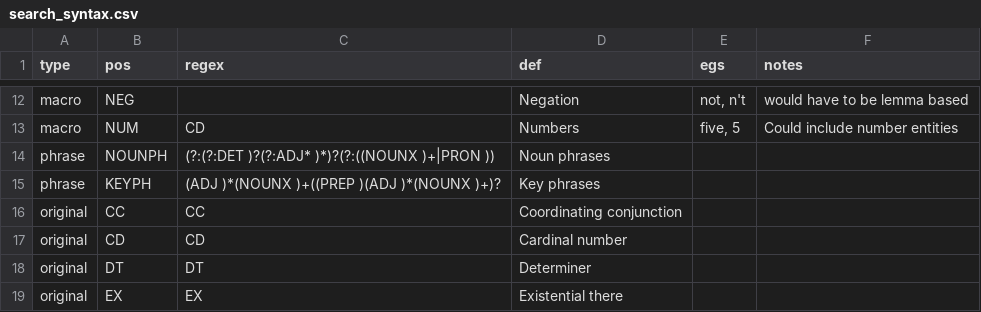
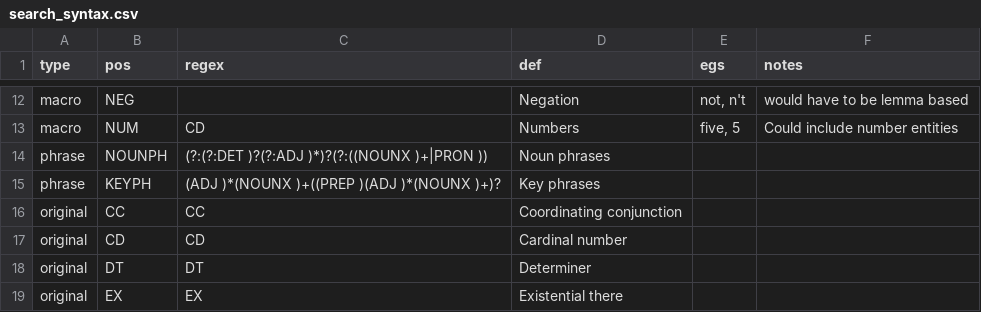
Before and after one commit to jaytimm/corpuslingr, a CSV file: data-raw/search_syntax.csv, drawn as a sheet; only a part is shown, gaps mark what is left out.

```diff
--- a/data-raw/search_syntax.csv
+++ b/data-raw/search_syntax.csv
@@ -13,3 +13,3 @@ macro,NEG,,Negation,"not, n't",would have to be lemma based
 macro,NUM,CD,Numbers,"five, 5",Could include number entities
-phrase,NOUNPH,(?:(?:DET )?(?:ADJ* )*)?(?:((NOUNX )+|PRON )),Noun phrases,,
+phrase,NOUNPH,(?:(?:DET )?(?:ADJ )*)?(?:((NOUNX )+|PRON )),Noun phrases,,
 phrase,KEYPH,(ADJ )*(NOUNX )+((PREP )(ADJ )*(NOUNX )+)?,Key phrases,,
```
Also changed, not shown: 1 other file.
